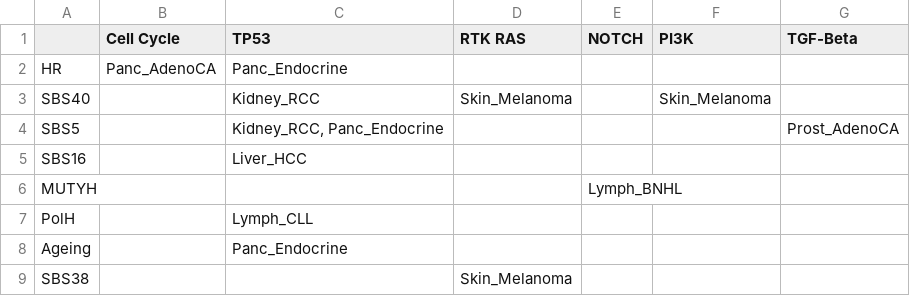
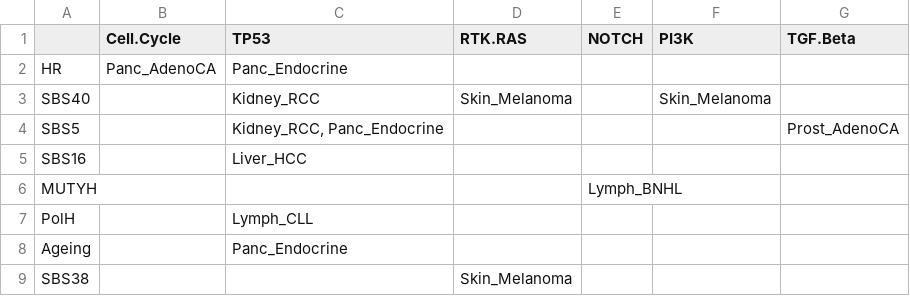
Before and after one commit to annahyan/mutsigints, a TSV file: supp_data/PCAWG_sig_pathway_negative_interaction_tissue_summaries.tsv, drawn as a sheet.

Commit message:
PCAWG sig-pathway interactions with null model adjustment

```diff
--- a/supp_data/PCAWG_sig_pathway_negative_interaction_tissue_summaries.tsv
+++ b/supp_data/PCAWG_sig_pathway_negative_interaction_tissue_summaries.tsv
@@ -1,2 +1,2 @@
-	Cell Cycle	TP53	RTK RAS	NOTCH	PI3K	TGF-Beta
+	Cell.Cycle	TP53	RTK.RAS	NOTCH	PI3K	TGF.Beta
 HR	Panc_AdenoCA	Panc_Endocrine				
```
Also changed, not shown: supp_data/PCAWG_sig_pathway_positive_interaction_tissue_summaries.tsv, 1 other file.
